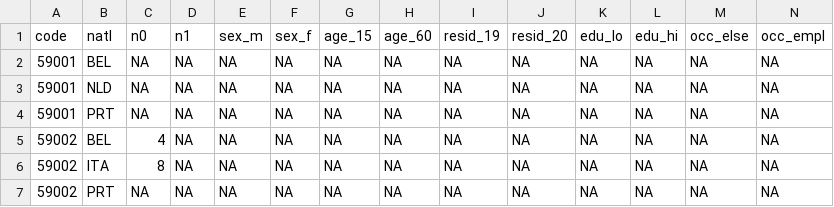
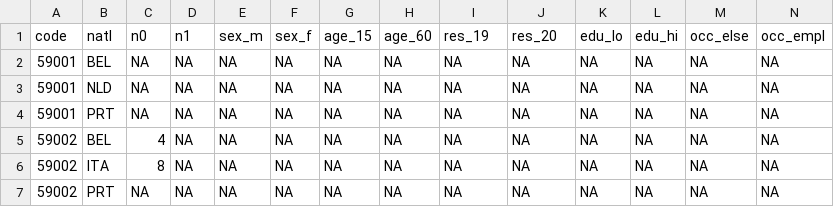
Before and after one commit to briatte/repere2024, a TSV file: data-insee/insee-extract.tsv (was data-insee/insee.tsv), drawn as a sheet; only a part is shown.

Commit message:
first take at Insee data, both from 2020 and 2024

```diff
--- a/data-insee/insee.tsv
+++ b/data-insee/insee-extract.tsv
@@ -1,2 +1,2 @@
-code	natl	n0	n1	sex_m	sex_f	age_15	age_60	resid_19	resid_20	edu_lo	edu_hi	occ_else	occ_empl
+code	natl	n0	n1	sex_m	sex_f	age_15	age_60	res_19	res_20	edu_lo	edu_hi	occ_else	occ_empl
 59001	BEL	NA	NA	NA	NA	NA	NA	NA	NA	NA	NA	NA	NA
```
Also changed, not shown: 7 other files.
